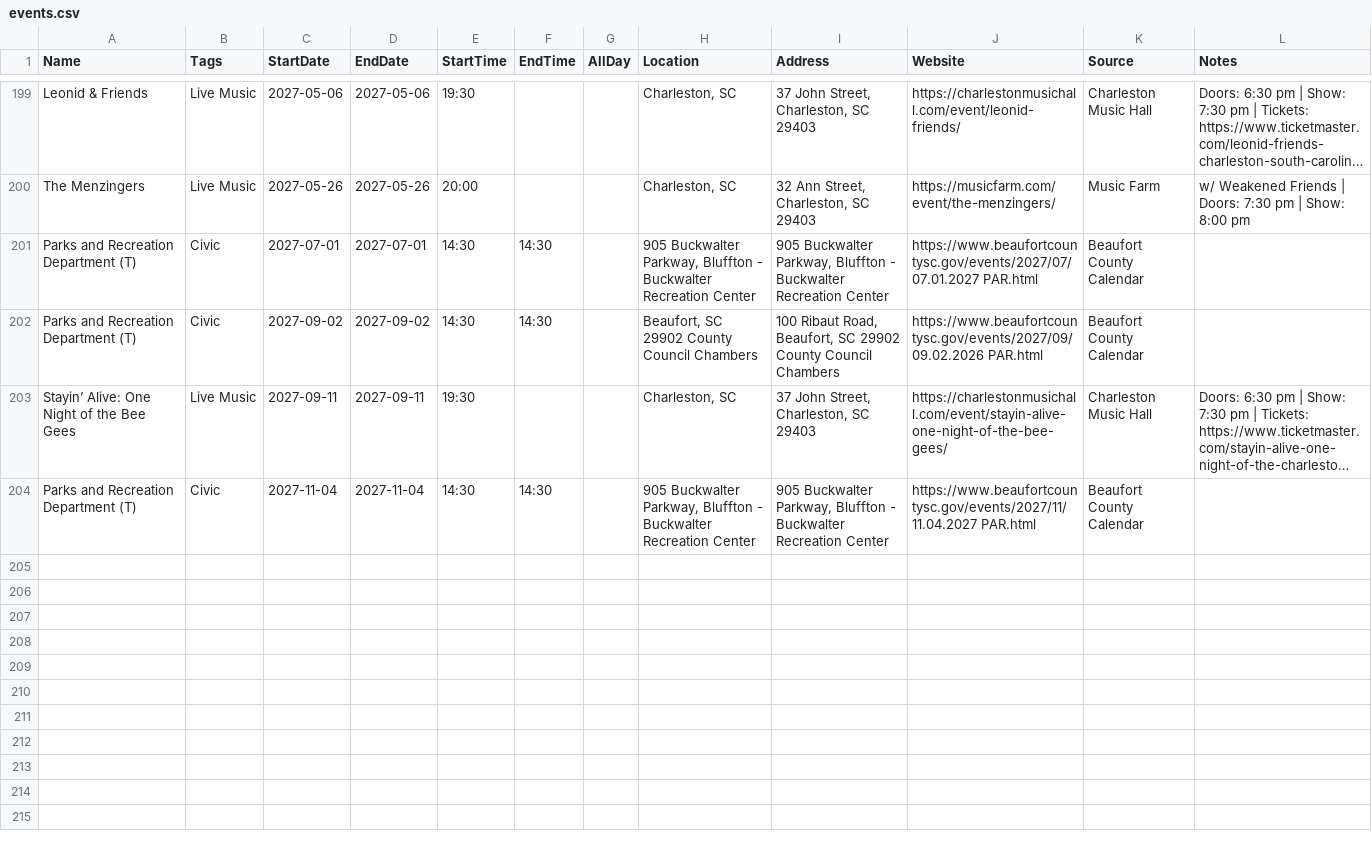
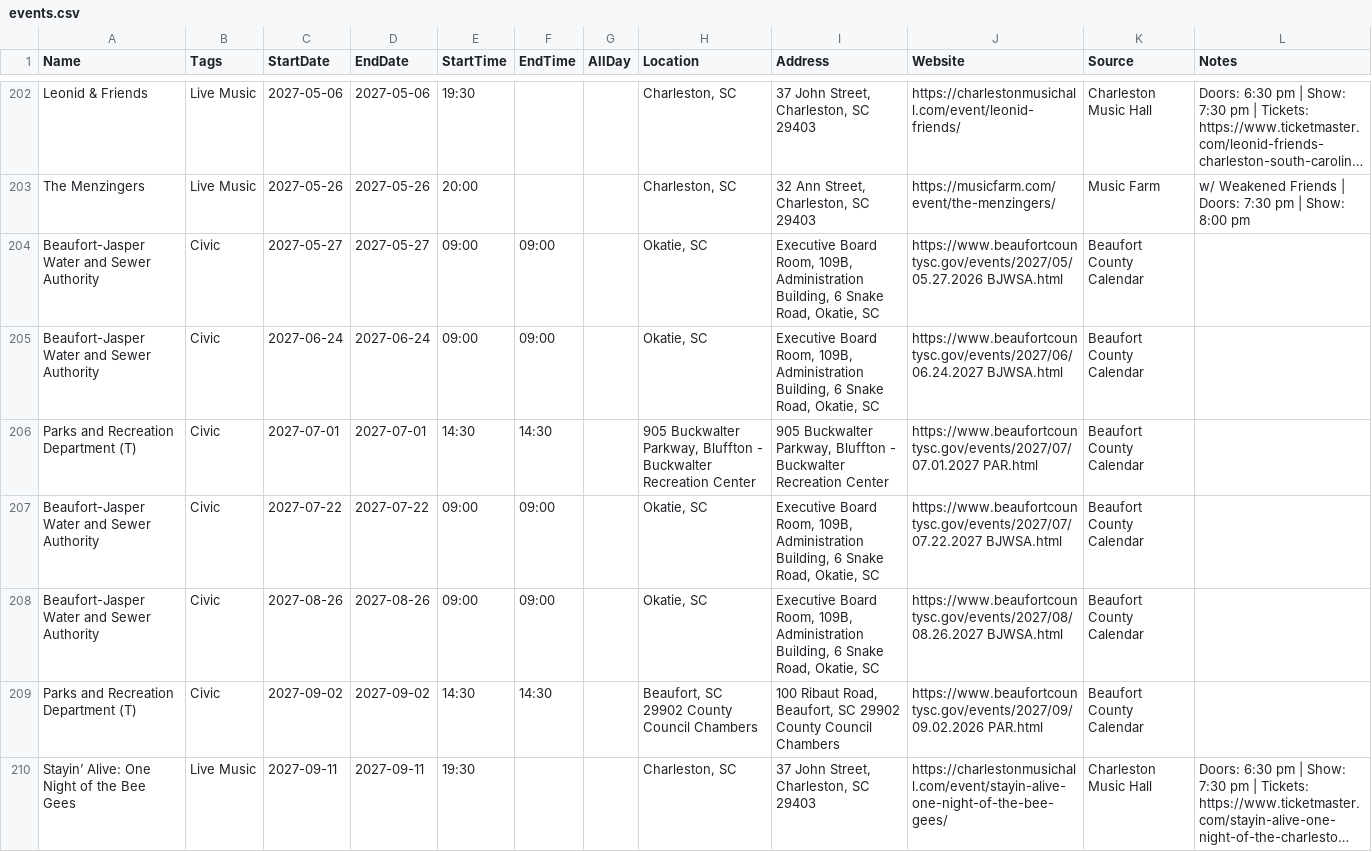
Before and after one commit to kmcurry/port-royal-sounder, a CSV file: data/events.csv, drawn as a sheet; only a part is shown, gaps mark what is left out; the shorter side is filled out with more unchanged rows; long unchanged cells end in …; the diff covers the shown part only; the diff names each change by its address in the sheet, - before the commit and + after, or states it on an @@ line.

```diff
--- a/data/events.csv
+++ b/data/events.csv
+row 204: Beaufort-Jasper Water and Sewer Authority | Civic | 2027-05-27 | 2027-05-27 | 09:00 | 09:00 |  | Okatie, SC | Executive Board Room, 109B, Administration Building, 6 Snake Road, Okatie, SC | https://www.beaufortcountysc.gov/events/2027/05/05.27.2026 BJWSA.html | Beaufort County Calendar
+row 205: Beaufort-Jasper Water and Sewer Authority | Civic | 2027-06-24 | 2027-06-24 | 09:00 | 09:00 |  | Okatie, SC | Executive Board Room, 109B, Administration Building, 6 Snake Road, Okatie, SC | https://www.beaufortcountysc.gov/events/2027/06/06.24.2027 BJWSA.html | Beaufort County Calendar
+row 207: Beaufort-Jasper Water and Sewer Authority | Civic | 2027-07-22 | 2027-07-22 | 09:00 | 09:00 |  | Okatie, SC | Executive Board Room, 109B, Administration Building, 6 Snake Road, Okatie, SC | https://www.beaufortcountysc.gov/events/2027/07/07.22.2027 BJWSA.html | Beaufort County Calendar
+row 208: Beaufort-Jasper Water and Sewer Authority | Civic | 2027-08-26 | 2027-08-26 | 09:00 | 09:00 |  | Okatie, SC | Executive Board Room, 109B, Administration Building, 6 Snake Road, Okatie, SC | https://www.beaufortcountysc.gov/events/2027/08/08.26.2027 BJWSA.html | Beaufort County Calendar
```
Also changed, not shown: 10 added rows and 4 removed rows elsewhere in this file, 3 other files.
